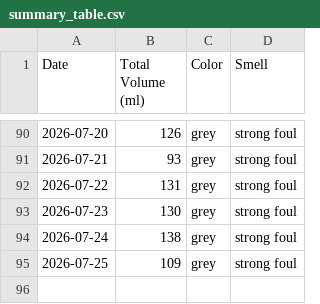
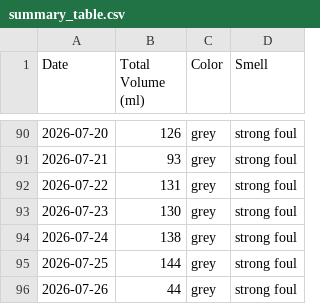
Before and after one commit to michaelyp/calculator, a CSV file: summary_table.csv, drawn as a sheet; only a part is shown, gaps mark what is left out.

```diff
--- a/summary_table.csv
+++ b/summary_table.csv
@@ -94,2 +94,3 @@ Date,Total Volume (ml),Color,Smell
 2026-07-24,138,grey,strong foul
-2026-07-25,109,grey,strong foul
+2026-07-25,144,grey,strong foul
+2026-07-26,44,grey,strong foul
```
